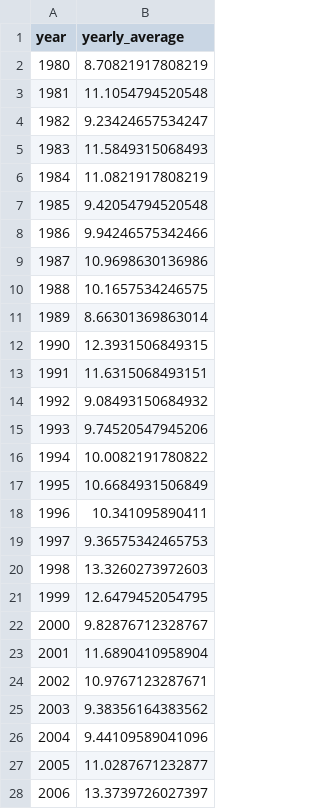
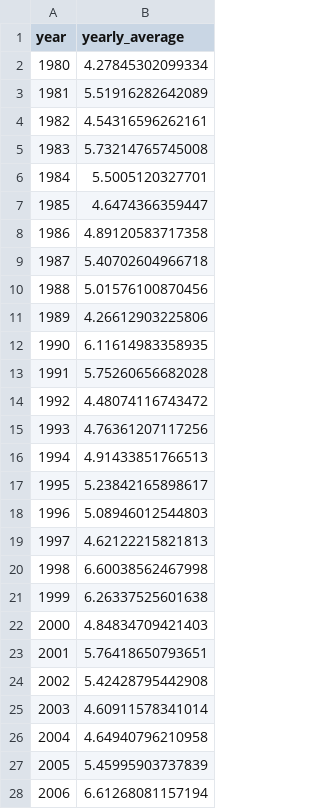
Before and after one commit to Jpomz/pollinate, a CSV file: Data/ME_yearly.csv, drawn as a sheet; only a part is shown; the diff covers the shown part only.

```diff
--- a/Data/ME_yearly.csv
+++ b/Data/ME_yearly.csv
@@ -1,28 +1,28 @@
 "year","yearly_average"
-1980,8.70821917808219
-1981,11.1054794520548
-1982,9.23424657534247
-1983,11.5849315068493
-1984,11.0821917808219
-1985,9.42054794520548
-1986,9.94246575342466
-1987,10.9698630136986
-1988,10.1657534246575
-1989,8.66301369863014
-1990,12.3931506849315
-1991,11.6315068493151
-1992,9.08493150684932
-1993,9.74520547945206
-1994,10.0082191780822
-1995,10.6684931506849
-1996,10.341095890411
-1997,9.36575342465753
-1998,13.3260273972603
-1999,12.6479452054795
-2000,9.82876712328767
-2001,11.6890410958904
-2002,10.9767123287671
-2003,9.38356164383562
-2004,9.44109589041096
-2005,11.0287671232877
-2006,13.3739726027397
+1980,4.27845302099334
+1981,5.51916282642089
+1982,4.54316596262161
+1983,5.73214765745008
+1984,5.5005120327701
+1985,4.6474366359447
+1986,4.89120583717358
+1987,5.40702604966718
+1988,5.01576100870456
+1989,4.26612903225806
+1990,6.11614983358935
+1991,5.75260656682028
+1992,4.48074116743472
+1993,4.76361207117256
+1994,4.91433851766513
+1995,5.23842165898617
+1996,5.08946012544803
+1997,4.62122215821813
+1998,6.60038562467998
+1999,6.26337525601638
+2000,4.84834709421403
+2001,5.76418650793651
+2002,5.42428795442908
+2003,4.60911578341014
+2004,4.64940796210958
+2005,5.45995903737839
+2006,6.61268081157194
```
Also changed, not shown: 10 edited cells elsewhere in this file, Data/FL_monthly_average.csv, Data/FL_yearly.csv, 4 other files.
